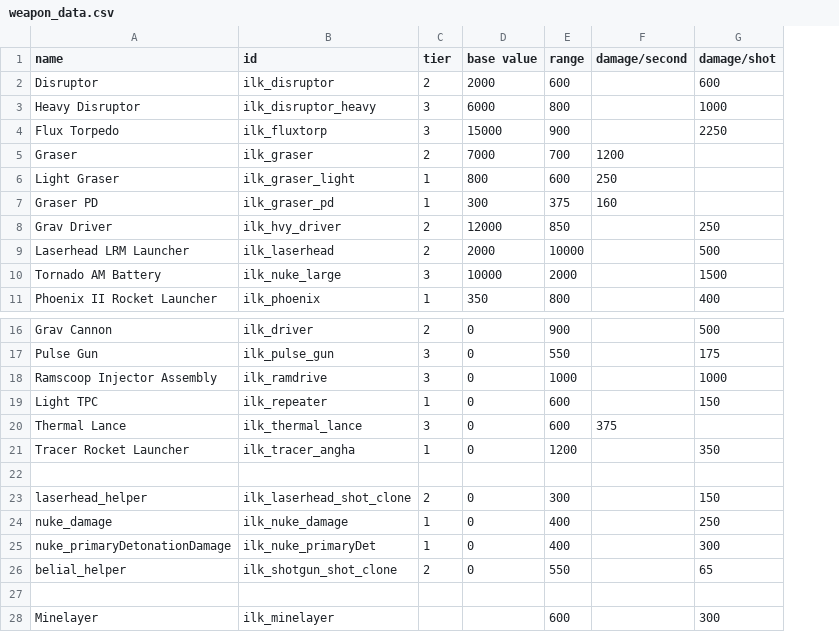
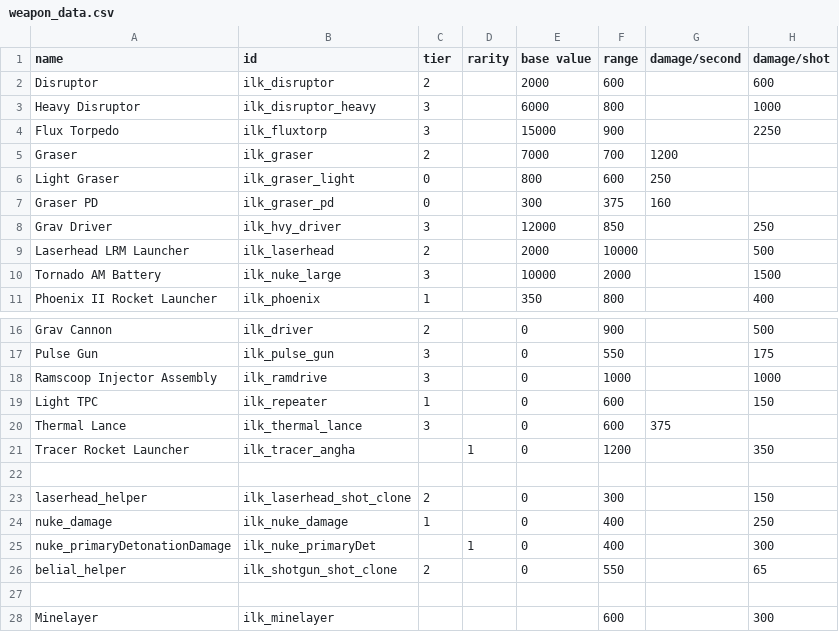
Before and after one commit to jstaf/mayorate, a CSV file: data/weapons/weapon_data.csv, drawn as a sheet; only a part is shown, gaps mark what is left out; the diff names each change by its address in the sheet, - before the commit and + after, or states it on an @@ line.

Commit message:
Add rarity and emphasize faction civilian ships.

```diff
--- a/data/weapons/weapon_data.csv
+++ b/data/weapons/weapon_data.csv
+column D (rarity), rows 21-25: 1 |  |  |  | 1
-C6:C7 (tier): 1
+C6:C7 (tier): 0
-C8 (tier): 2
+C8 (tier): 3
-C21 (tier): 1
+C21 (tier): (empty)
-C25 (tier): 1
+C25 (tier): (empty)
```
Also changed, not shown: data/hulls/wing_data.csv, 1 other file.
